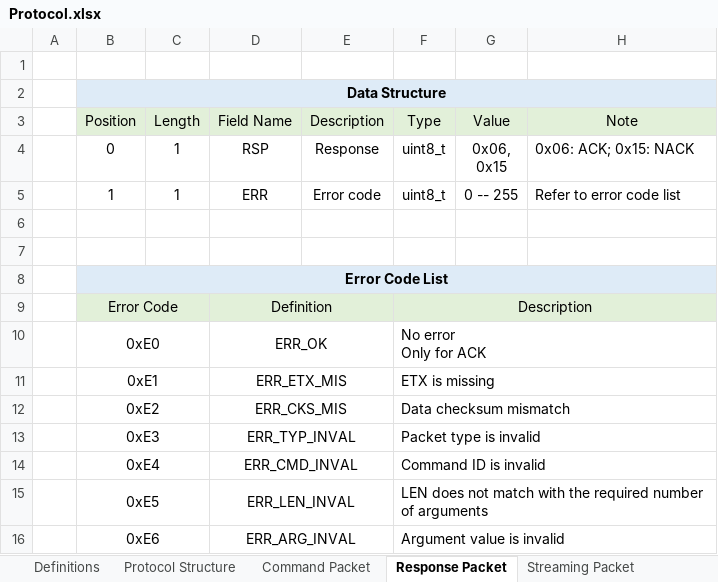
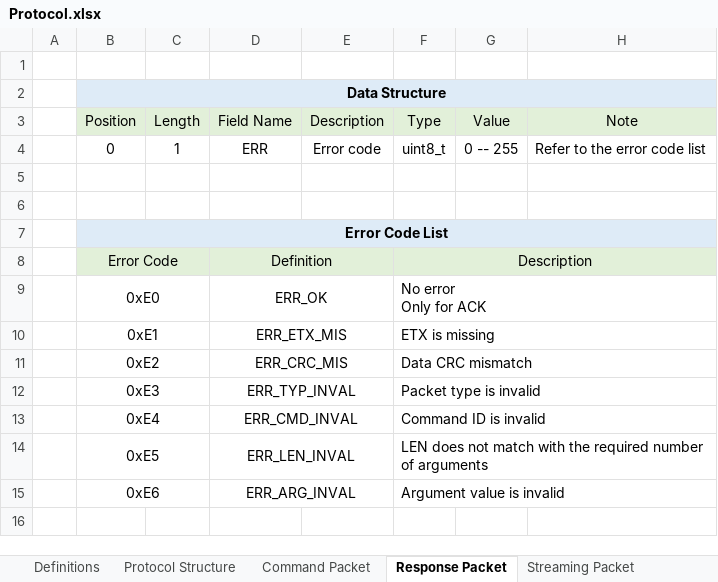
Before and after one commit to thecasterian/STM32-FC, an Excel workbook: Document/Protocol.xlsx, sheet Response Packet, drawn as a sheet; values as stored, in another font and other column widths than the file's, no borders; removed rows and columns are numbered as before the commit, all else as after; ↵ is a line break in a cell; the diff names each change by its address in the sheet, - before the commit and + after, or states it on an @@ line.

```diff
--- a/Document/Protocol.xlsx (sheet Response Packet)
+++ b/Document/Protocol.xlsx (sheet Response Packet)
-D4 (Field Name): RSP
+D4 (Field Name): ERR
-E4 (Description): Response
+E4 (Description): Error code
-G4 (Value): 0x06, ↵ 0x15
+G4 (Value): 0 -- 255
-H4 (Note): 0x06: ACK; 0x15: NACK
+H4 (Note): Refer to the error code list
-row 5:  | 1 | 1 | ERR | Error code | uint8_t | 0 -- 255 | Refer to error code list
-D11 (Field Name): ERR_CKS_MIS
+D11 (Field Name): ERR_CRC_MIS
-F11 (Type): Data checksum mismatch
+F11 (Type): Data CRC mismatch
```
Also changed, not shown: sheet Streaming Packet, sheet Command Packet, sheet Protocol Structure, sheet Definitions, 17 other files.
